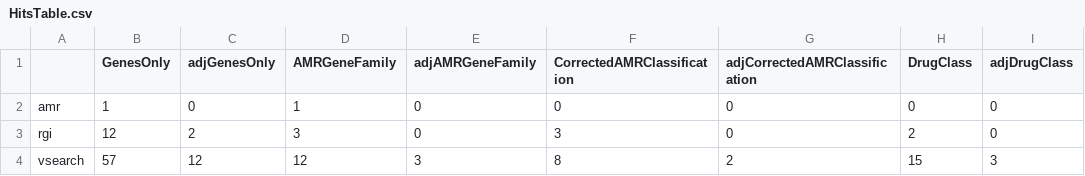
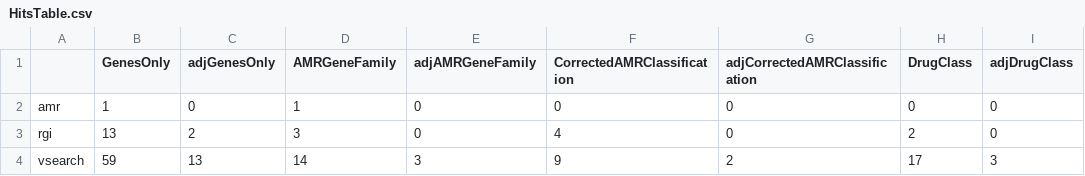
Before and after one commit to kezengke/ResistomeProject, a CSV file: HitsTable.csv, drawn as a sheet.

Commit message:
updated with normalized and filtered data.

```diff
--- a/HitsTable.csv
+++ b/HitsTable.csv
@@ -2,3 +2,3 @@
 "amr",1,0,1,0,0,0,0,0
-"rgi",12,2,3,0,3,0,2,0
-"vsearch",57,12,12,3,8,2,15,3
+"rgi",13,2,3,0,4,0,2,0
+"vsearch",59,13,14,3,9,2,17,3
```
